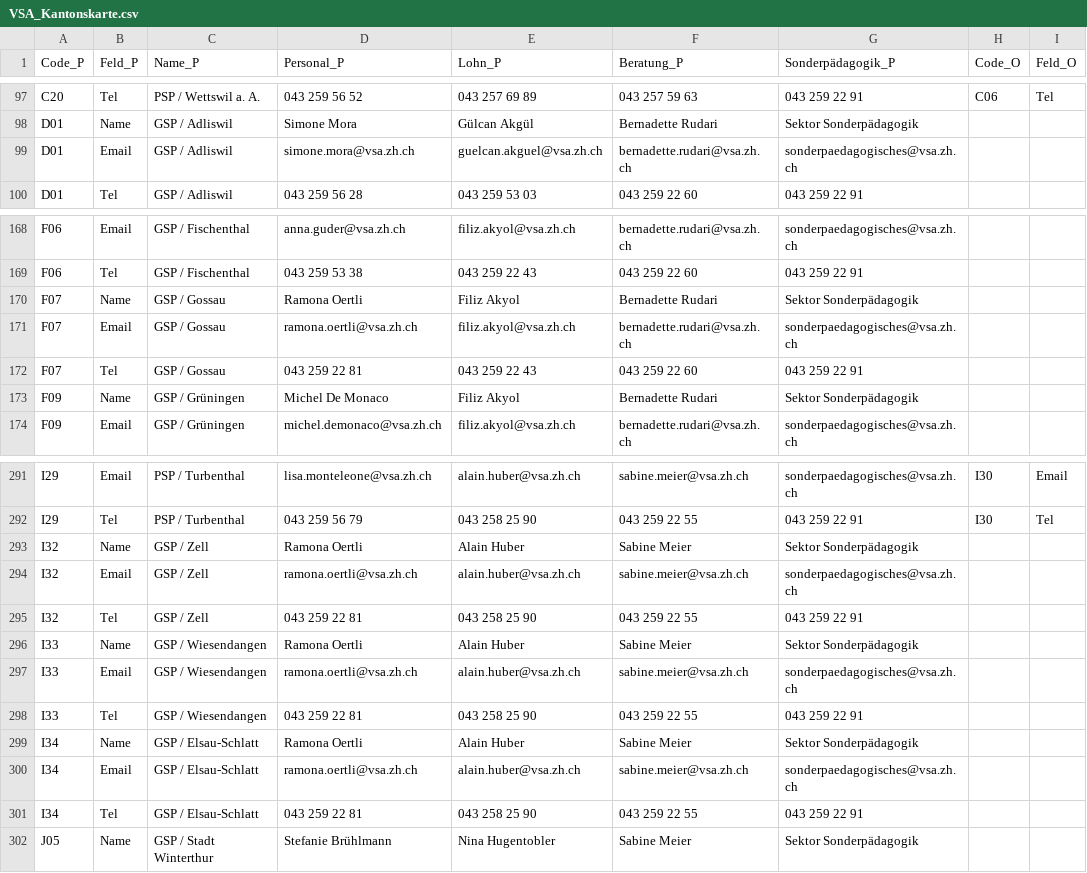
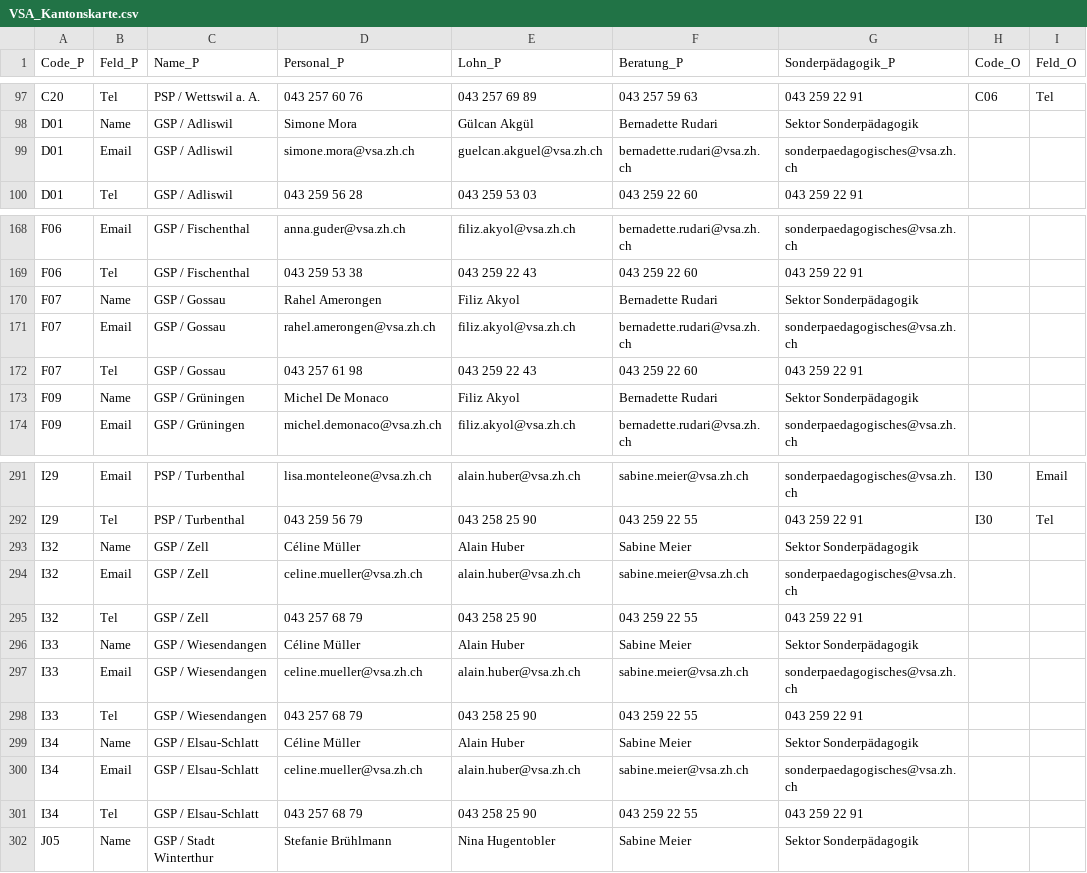
Before and after one commit to statistikZH/Visualisierung_VSAKarte, a CSV file: Data/VSA_Kantonskarte.csv, drawn as a sheet; only a part is shown, gaps mark what is left out; the diff covers the shown part only; the diff names each change by its address in the sheet, - before the commit and + after, or states it on an @@ line.

```diff
--- a/Data/VSA_Kantonskarte.csv
+++ b/Data/VSA_Kantonskarte.csv
-D97 (Personal_P): 043 259 56 52
+D97 (Personal_P): 043 257 60 76
-D170 (Personal_P): Ramona Oertli
+D170 (Personal_P): Rahel Amerongen
-D171 (Personal_P): ramona.oertli@vsa.zh.ch
+D171 (Personal_P): rahel.amerongen@vsa.zh.ch
-D172 (Personal_P): 043 259 22 81
+D172 (Personal_P): 043 257 61 98
-D293 (Personal_P): Ramona Oertli
+D293 (Personal_P): Céline Müller
-D294 (Personal_P): ramona.oertli@vsa.zh.ch
+D294 (Personal_P): celine.mueller@vsa.zh.ch
-D295 (Personal_P): 043 259 22 81
+D295 (Personal_P): 043 257 68 79
-D296 (Personal_P): Ramona Oertli
+D296 (Personal_P): Céline Müller
-D297 (Personal_P): ramona.oertli@vsa.zh.ch
+D297 (Personal_P): celine.mueller@vsa.zh.ch
-D298 (Personal_P): 043 259 22 81
+D298 (Personal_P): 043 257 68 79
-D299 (Personal_P): Ramona Oertli
+D299 (Personal_P): Céline Müller
-D300 (Personal_P): ramona.oertli@vsa.zh.ch
+D300 (Personal_P): celine.mueller@vsa.zh.ch
-D301 (Personal_P): 043 259 22 81
+D301 (Personal_P): 043 257 68 79
```
Also changed, not shown: 32 edited cells elsewhere in this file.
